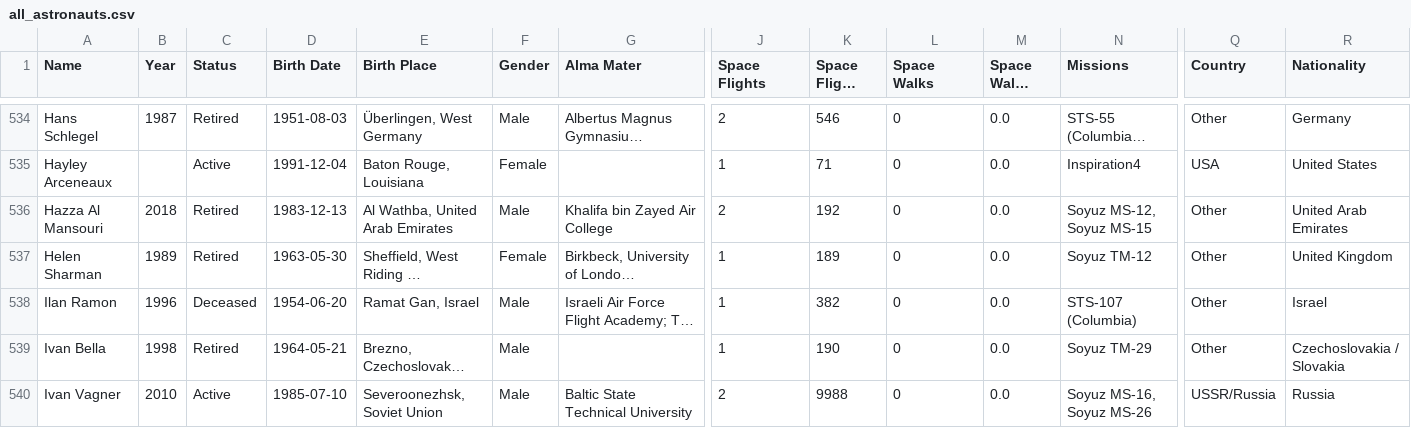
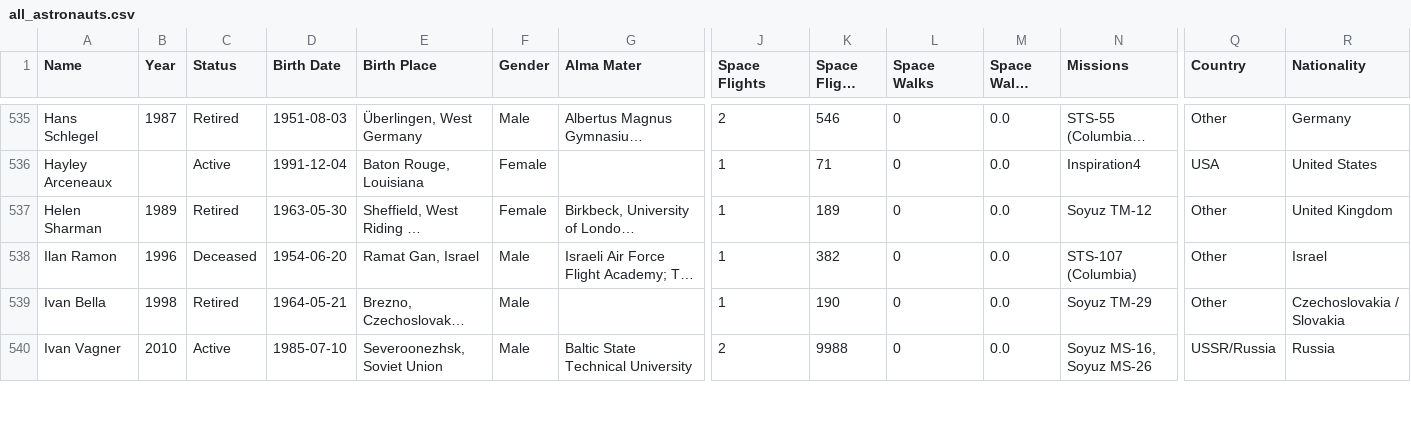
Before and after one commit to FormMe/HumanSpaceFlights, a CSV file: data/all_astronauts.csv, drawn as a sheet; only a part is shown, gaps mark what is left out; long unchanged cells end in …; removed rows and columns are numbered as before the commit, all else as after; rows hold the shown columns only; the diff covers the shown part only; the diff names each change by its address in the sheet, - before the commit and + after, or states it on an @@ line.

```diff
--- a/data/all_astronauts.csv
+++ b/data/all_astronauts.csv
-row 536: Hazza Al Mansouri | 2018 | Retired | 1983-12-13 | Al Wathba, United Arab Emirates | Male | Khalifa bin Zayed Air College | 2 | 192 | 0 | 0.0 | Soyuz MS-12, Soyuz MS-15 | Other | United Arab Emirates
```
Also changed, not shown: 3 added rows, 4 removed rows and 32 edited cells elsewhere in this file, data/missions.csv, 8 other files.
